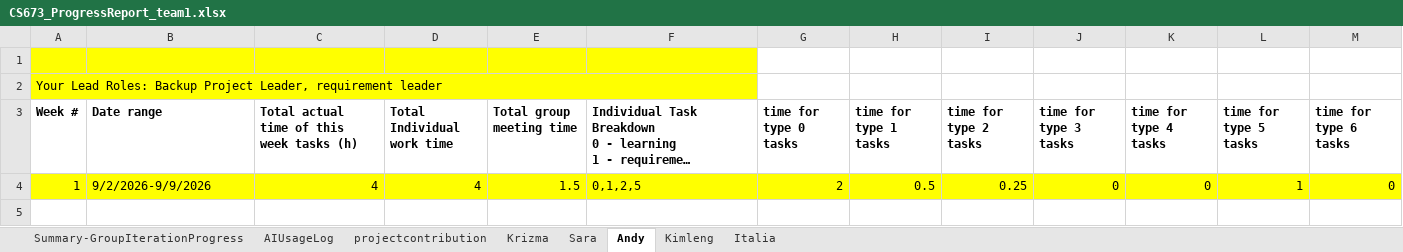
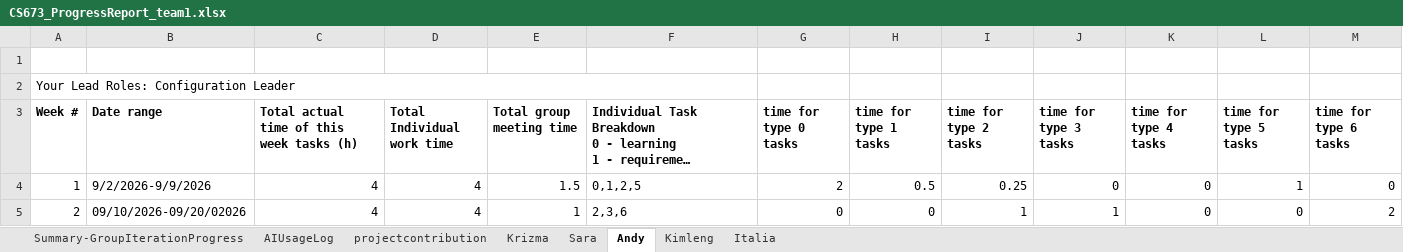
Before and after one commit to BUMETCS673/CS673OLF26P1, an Excel workbook: doc/CS673_ProgressReport_team1.xlsx, sheet Andy, drawn as a sheet; only a part is shown; long unchanged cells end in …; values as stored, in another font and other column widths than the file's, no borders; charts and pictures not drawn; rows hold the shown columns only; the diff covers the shown part only; the diff names each change by its address in the sheet, - before the commit and + after, or states it on an @@ line.

```diff
--- a/doc/CS673_ProgressReport_team1.xlsx (sheet Andy)
+++ b/doc/CS673_ProgressReport_team1.xlsx (sheet Andy)
-A1:F1 fill: #FFFF00
+A1:F1 fill: none
-A2 (Week #): …Lead Roles: Backup Project Leader, requirement leader
+A2 (Week #): …Lead Roles: Configuration Leader
-A2 fill: #FFFF00
+A2 fill: none
-A4:M4 fill: #FFFF00
+A4:M4 fill: none
+row 5: 2 | 09/10/2026-09/20/02026 | 4 | 4 | 1 | 2,3,6 | 0 | 0 | 1 | 1 | 0 | 0 | 2
```
Also changed, not shown: cell formats elsewhere in this sheet, sheet AIUsageLog, sheet Sara, sheet Italia, sheet Kimleng, sheet Krizma, sheet Summary-GroupIterationProgress, 1 more sheet, doc/CS673_SPPP_RiskManagement_team1.xlsx, 5 other files.
